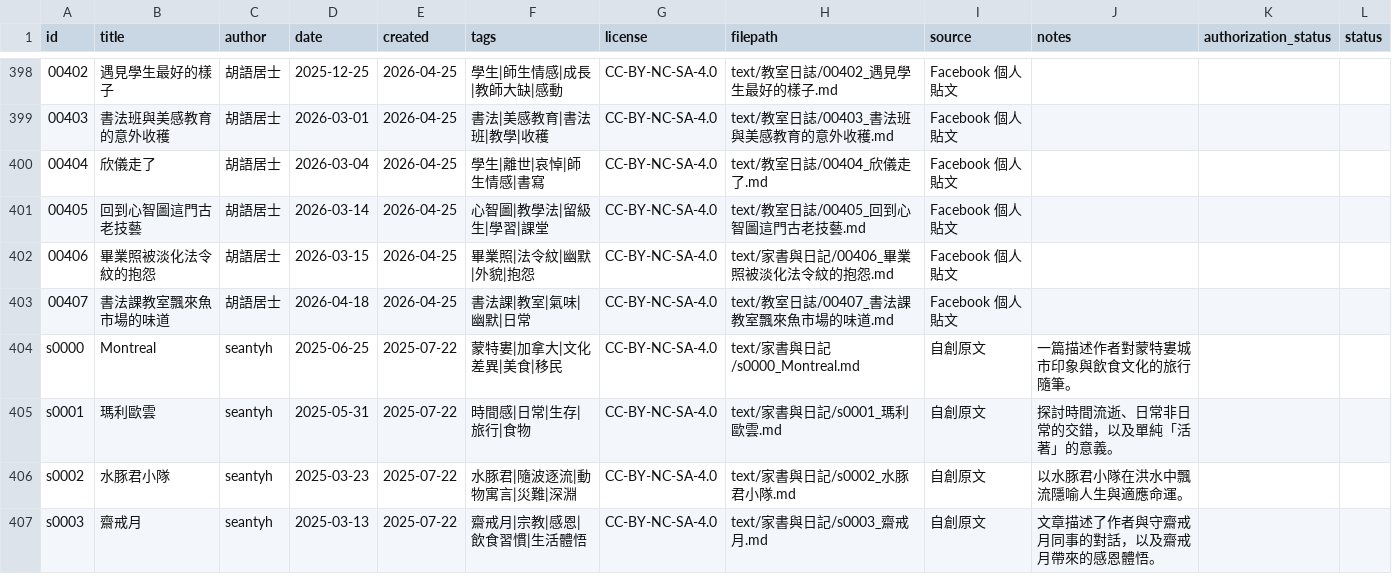
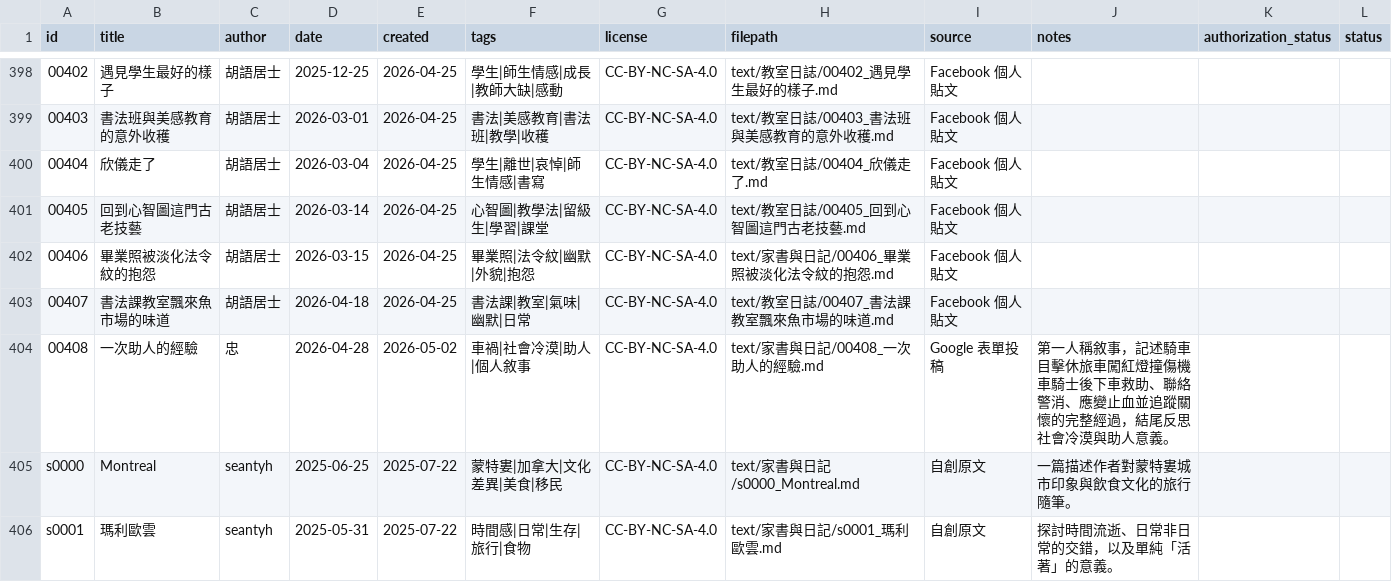
Before and after one commit to islander-database/islander-corpus, a CSV file: metadata/islander_metadata.csv, drawn as a sheet; only a part is shown, gaps mark what is left out; the shorter side is filled out with more unchanged rows.

Commit message:
Add 00408 一次助人的經驗 (Google 表單投稿，作者：忠)

```diff
--- a/metadata/islander_metadata.csv
+++ b/metadata/islander_metadata.csv
@@ -403,2 +403,3 @@ id,title,author,date,created,tags,license,filepath,source,notes,authorization_st
 00407,書法課教室飄來魚市場的味道,胡語居士,2026-04-18,2026-04-25,書法課|教室|氣味|幽默|日常,CC-BY-NC-SA-4.0,text/教室日誌/00407_書法課教室飄來魚市場的味道.md,Facebook 個人貼文,,,
+00408,一次助人的經驗,忠,2026-04-28,2026-05-02,車禍|社會冷漠|助人|個人敘事,CC-BY-NC-SA-4.0,text/家書與日記/00408_一次助人的經驗.md,Google 表單投稿,第一人稱敘事，記述騎車目擊休旅車闖紅燈撞傷機車騎士後下車救助、聯絡警消、應變止血並追蹤關懷的完整經過，結尾反思社會冷漠與助人意義。,,
 s0000,Montreal,seantyh,2025-06-25,2025-07-22,蒙特婁|加拿大|文化差異|美食|移民,CC-BY-NC-SA-4.0,text/家書與日記/s0000_Montreal.md,自創原文,一篇描述作者對蒙特婁城市印象與飲食文化的旅行隨筆。,,
```
Also changed, not shown: 2 other files.
